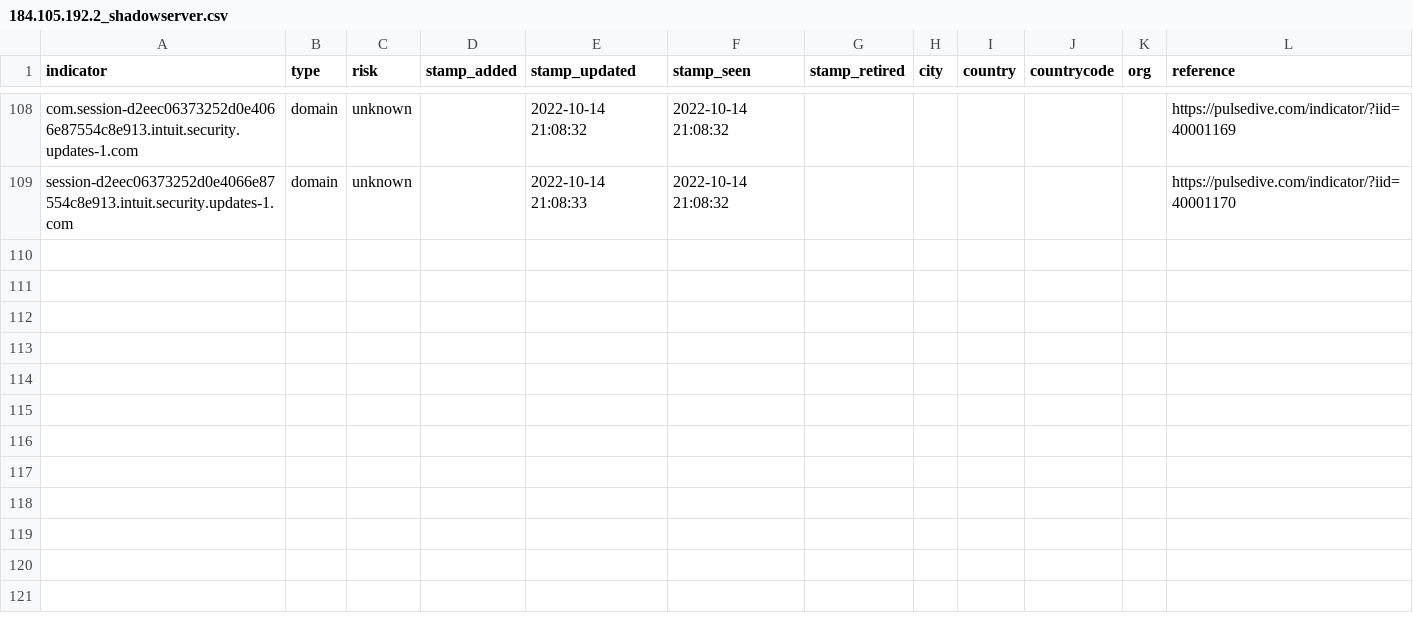
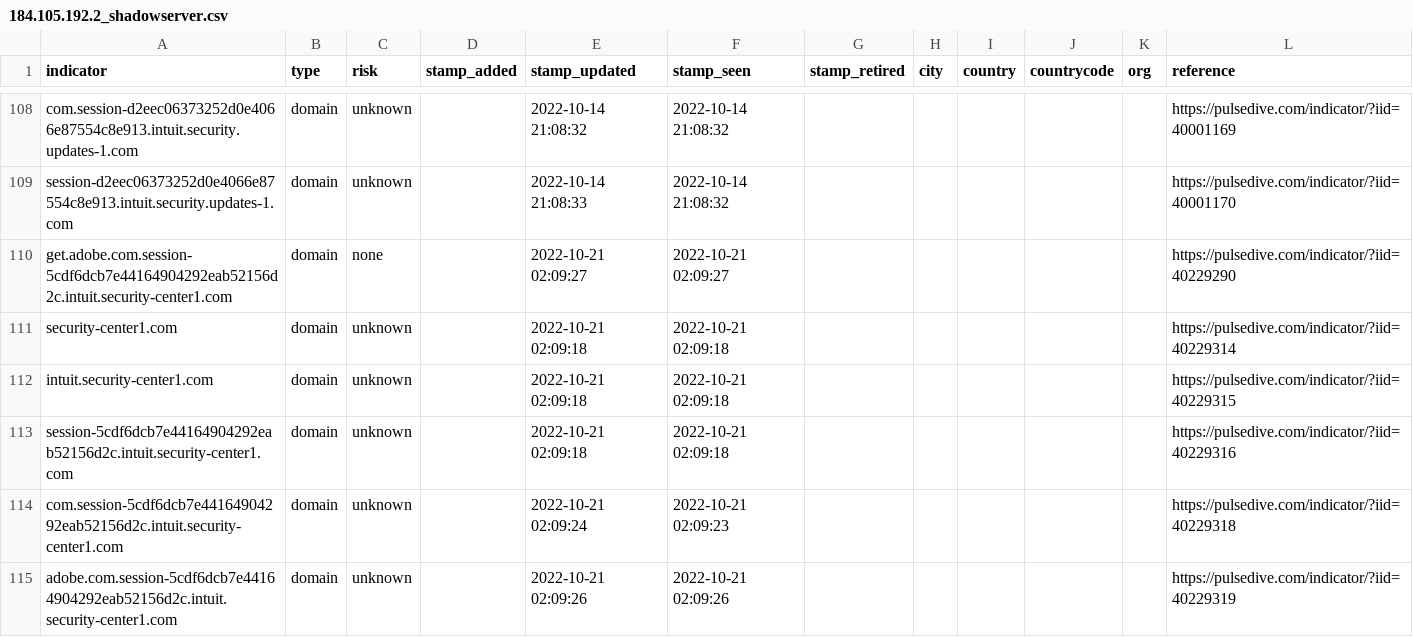
Before and after one commit to idunno101/Hosts_That_idunno, a CSV file: fetch-api-data-action/184.105.192.2_shadowserver.csv, drawn as a sheet; only a part is shown, gaps mark what is left out.

```diff
--- a/fetch-api-data-action/184.105.192.2_shadowserver.csv
+++ b/fetch-api-data-action/184.105.192.2_shadowserver.csv
@@ -109 +109,7 @@ com.session-d2eec06373252d0e4066e87554c8e913.intuit.security.updates-1.com,domai
 session-d2eec06373252d0e4066e87554c8e913.intuit.security.updates-1.com,domain,unknown,,"2022-10-14 21:08:33","2022-10-14 21:08:32",,,,,,https://pulsedive.com/indicator/?iid=40001170
+get.adobe.com.session-5cdf6dcb7e44164904292eab52156d2c.intuit.security-center1.com,domain,none,,"2022-10-21 02:09:27","2022-10-21 02:09:27",,,,,,https://pulsedive.com/indicator/?iid=40229290
+security-center1.com,domain,unknown,,"2022-10-21 02:09:18","2022-10-21 02:09:18",,,,,,https://pulsedive.com/indicator/?iid=40229314
+intuit.security-center1.com,domain,unknown,,"2022-10-21 02:09:18","2022-10-21 02:09:18",,,,,,https://pulsedive.com/indicator/?iid=40229315
+session-5cdf6dcb7e44164904292eab52156d2c.intuit.security-center1.com,domain,unknown,,"2022-10-21 02:09:18","2022-10-21 02:09:18",,,,,,https://pulsedive.com/indicator/?iid=40229316
+com.session-5cdf6dcb7e44164904292eab52156d2c.intuit.security-center1.com,domain,unknown,,"2022-10-21 02:09:24","2022-10-21 02:09:23",,,,,,https://pulsedive.com/indicator/?iid=40229318
+adobe.com.session-5cdf6dcb7e44164904292eab52156d2c.intuit.security-center1.com,domain,unknown,,"2022-10-21 02:09:26","2022-10-21 02:09:26",,,,,,https://pulsedive.com/indicator/?iid=40229319
```
Also changed, not shown: 1 other file.
